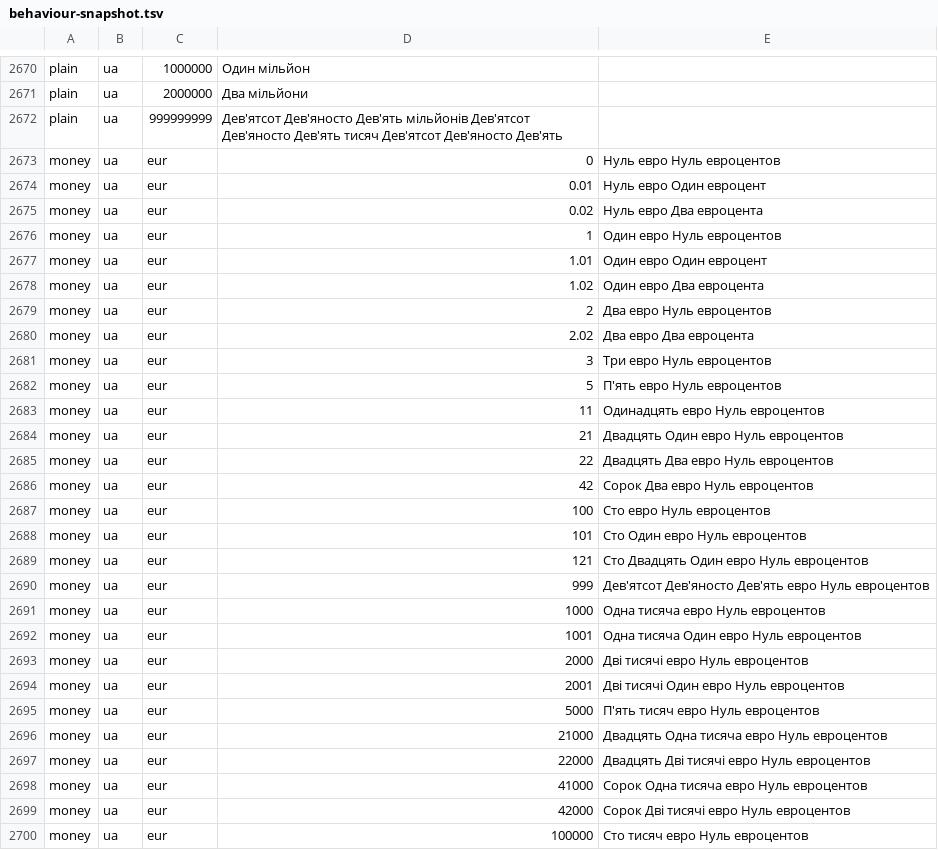
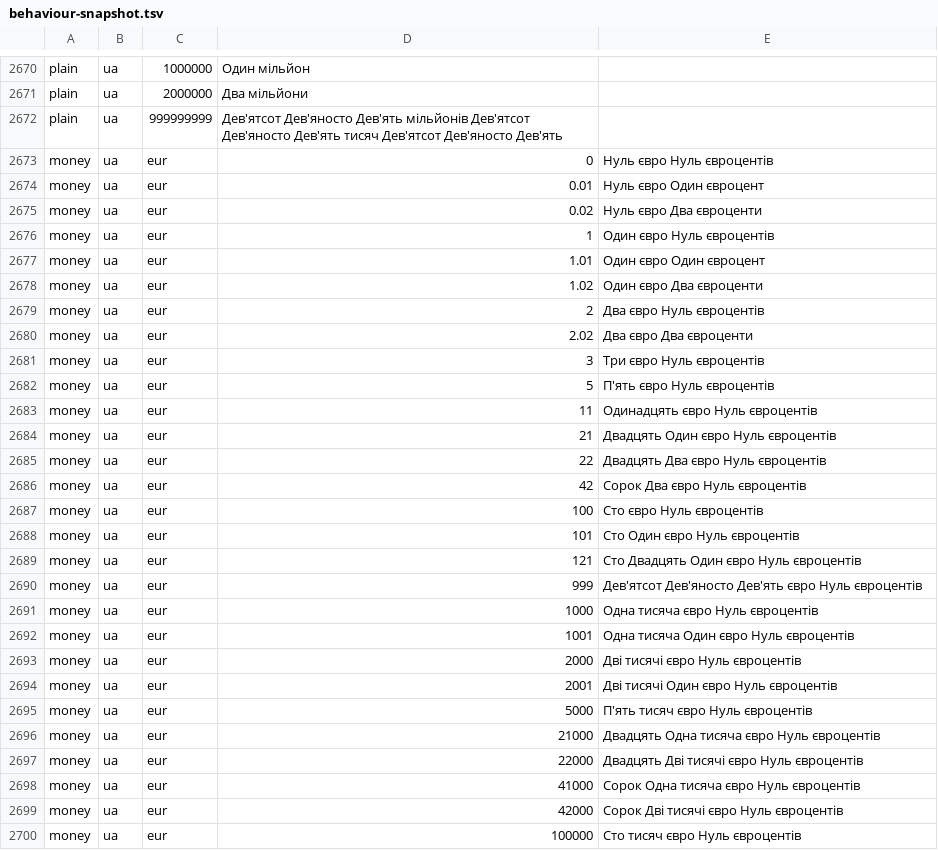
Before and after one commit to emrahyumuk/NUT-number-to-text, a TSV file: src/Nut.Tests/behaviour-snapshot.tsv, drawn as a sheet; only a part is shown, gaps mark what is left out; the diff covers the shown part only.

Commit message:
fix: correct Ukrainian currency wording, and a crash (#39)
Most of the Ukrainian currency table had been copied from Russian, so
Ukrainian output contained Russian words: доллар, Нуль центов, турецкая
лира, копейка. The Polish sub unit read "грубий", which means coarse —
the word for grosz is гріш.

Corrected throughout, using the three agreement forms Ukrainian takes:
nominative singular after 1, nominative plural after 2-4, genitive plural
after 5 and above. UAH was already right and is unchanged.

  1 USD  Один доллар Нуль центов  ->  Один долар Нуль центів
  2 USD  Два доллара              ->  Два долари
  5 USD  П'ять долларов           ->  П'ять доларів

Also fixes a crash: the birr had only two name forms while the converter
indexes three, so any count of five or more threw
IndexOutOfRangeException instead of returning text. It now has three, and
its sub unit is the cent, not the kopiyka — the birr divides into 100
cents. Checked the other three Slavic converters; none has a short array.

192 conversions change, all Ukrainian. Exceptions in the snapshot drop
from 18 to 0.

Sources: uk.wikipedia.org for Ефіопський бир, slovnyk.ua for гріш.

```diff
--- a/src/Nut.Tests/behaviour-snapshot.tsv
+++ b/src/Nut.Tests/behaviour-snapshot.tsv
@@ -2672,29 +2672,29 @@ plain	ua	2000000	Два мільйони
 plain	ua	999999999	Дев'ятсот Дев'яносто Дев'ять мільйонів Дев'ятсот Дев'яносто Дев'ять тисяч Дев'ятсот Дев'яносто Дев'ять
-money	ua	eur	0	Нуль евро Нуль евроцентов
-money	ua	eur	0.01	Нуль евро Один евроцент
-money	ua	eur	0.02	Нуль евро Два евроцента
-money	ua	eur	1	Один евро Нуль евроцентов
-money	ua	eur	1.01	Один евро Один евроцент
-money	ua	eur	1.02	Один евро Два евроцента
-money	ua	eur	2	Два евро Нуль евроцентов
-money	ua	eur	2.02	Два евро Два евроцента
-money	ua	eur	3	Три евро Нуль евроцентов
-money	ua	eur	5	П'ять евро Нуль евроцентов
-money	ua	eur	11	Одинадцять евро Нуль евроцентов
-money	ua	eur	21	Двадцять Один евро Нуль евроцентов
-money	ua	eur	22	Двадцять Два евро Нуль евроцентов
-money	ua	eur	42	Сорок Два евро Нуль евроцентов
-money	ua	eur	100	Сто евро Нуль евроцентов
-money	ua	eur	101	Сто Один евро Нуль евроцентов
-money	ua	eur	121	Сто Двадцять Один евро Нуль евроцентов
-money	ua	eur	999	Дев'ятсот Дев'яносто Дев'ять евро Нуль евроцентов
-money	ua	eur	1000	Одна тисяча евро Нуль евроцентов
-money	ua	eur	1001	Одна тисяча Один евро Нуль евроцентов
-money	ua	eur	2000	Дві тисячі евро Нуль евроцентов
-money	ua	eur	2001	Дві тисячі Один евро Нуль евроцентов
-money	ua	eur	5000	П'ять тисяч евро Нуль евроцентов
-money	ua	eur	21000	Двадцять Одна тисяча евро Нуль евроцентов
-money	ua	eur	22000	Двадцять Дві тисячі евро Нуль евроцентов
-money	ua	eur	41000	Сорок Одна тисяча евро Нуль евроцентов
-money	ua	eur	42000	Сорок Дві тисячі евро Нуль евроцентов
-money	ua	eur	100000	Сто тисяч евро Нуль евроцентов
+money	ua	eur	0	Нуль євро Нуль євроцентів
+money	ua	eur	0.01	Нуль євро Один євроцент
+money	ua	eur	0.02	Нуль євро Два євроценти
+money	ua	eur	1	Один євро Нуль євроцентів
+money	ua	eur	1.01	Один євро Один євроцент
+money	ua	eur	1.02	Один євро Два євроценти
+money	ua	eur	2	Два євро Нуль євроцентів
+money	ua	eur	2.02	Два євро Два євроценти
+money	ua	eur	3	Три євро Нуль євроцентів
+money	ua	eur	5	П'ять євро Нуль євроцентів
+money	ua	eur	11	Одинадцять євро Нуль євроцентів
+money	ua	eur	21	Двадцять Один євро Нуль євроцентів
+money	ua	eur	22	Двадцять Два євро Нуль євроцентів
+money	ua	eur	42	Сорок Два євро Нуль євроцентів
+money	ua	eur	100	Сто євро Нуль євроцентів
+money	ua	eur	101	Сто Один євро Нуль євроцентів
+money	ua	eur	121	Сто Двадцять Один євро Нуль євроцентів
+money	ua	eur	999	Дев'ятсот Дев'яносто Дев'ять євро Нуль євроцентів
+money	ua	eur	1000	Одна тисяча євро Нуль євроцентів
+money	ua	eur	1001	Одна тисяча Один євро Нуль євроцентів
+money	ua	eur	2000	Дві тисячі євро Нуль євроцентів
+money	ua	eur	2001	Дві тисячі Один євро Нуль євроцентів
+money	ua	eur	5000	П'ять тисяч євро Нуль євроцентів
+money	ua	eur	21000	Двадцять Одна тисяча євро Нуль євроцентів
+money	ua	eur	22000	Двадцять Дві тисячі євро Нуль євроцентів
+money	ua	eur	41000	Сорок Одна тисяча євро Нуль євроцентів
+money	ua	eur	42000	Сорок Дві тисячі євро Нуль євроцентів
+money	ua	eur	100000	Сто тисяч євро Нуль євроцентів
```
Also changed, not shown: 164 edited cells elsewhere in this file, 4 other files.
